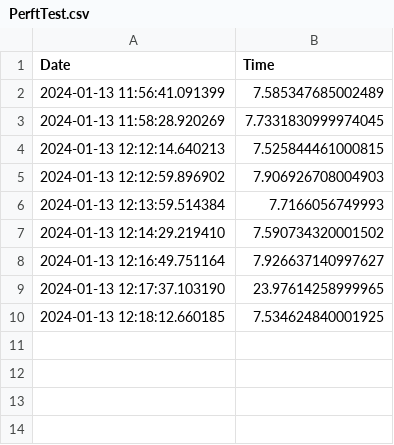
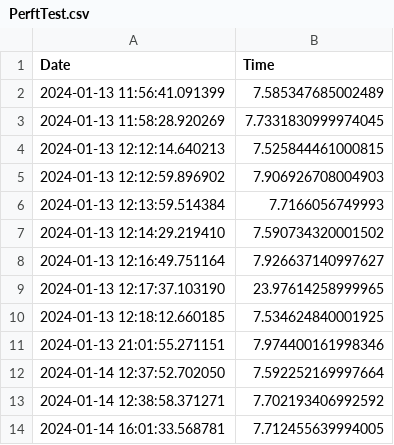
Before and after one commit to fraivone/chessengine, a CSV file: python/performance/PerftTest.csv, drawn as a sheet.

Commit message:
Some python stuff

```diff
--- a/python/performance/PerftTest.csv
+++ b/python/performance/PerftTest.csv
@@ -10 +10,5 @@ Date,Time
 2024-01-13 12:18:12.660185,7.534624840001925
+2024-01-13 21:01:55.271151,7.974400161998346
+2024-01-14 12:37:52.702050,7.592252169997664
+2024-01-14 12:38:58.371271,7.702193406992592
+2024-01-14 16:01:33.568781,7.712455639994005
```
Also changed, not shown: 9 other files.
